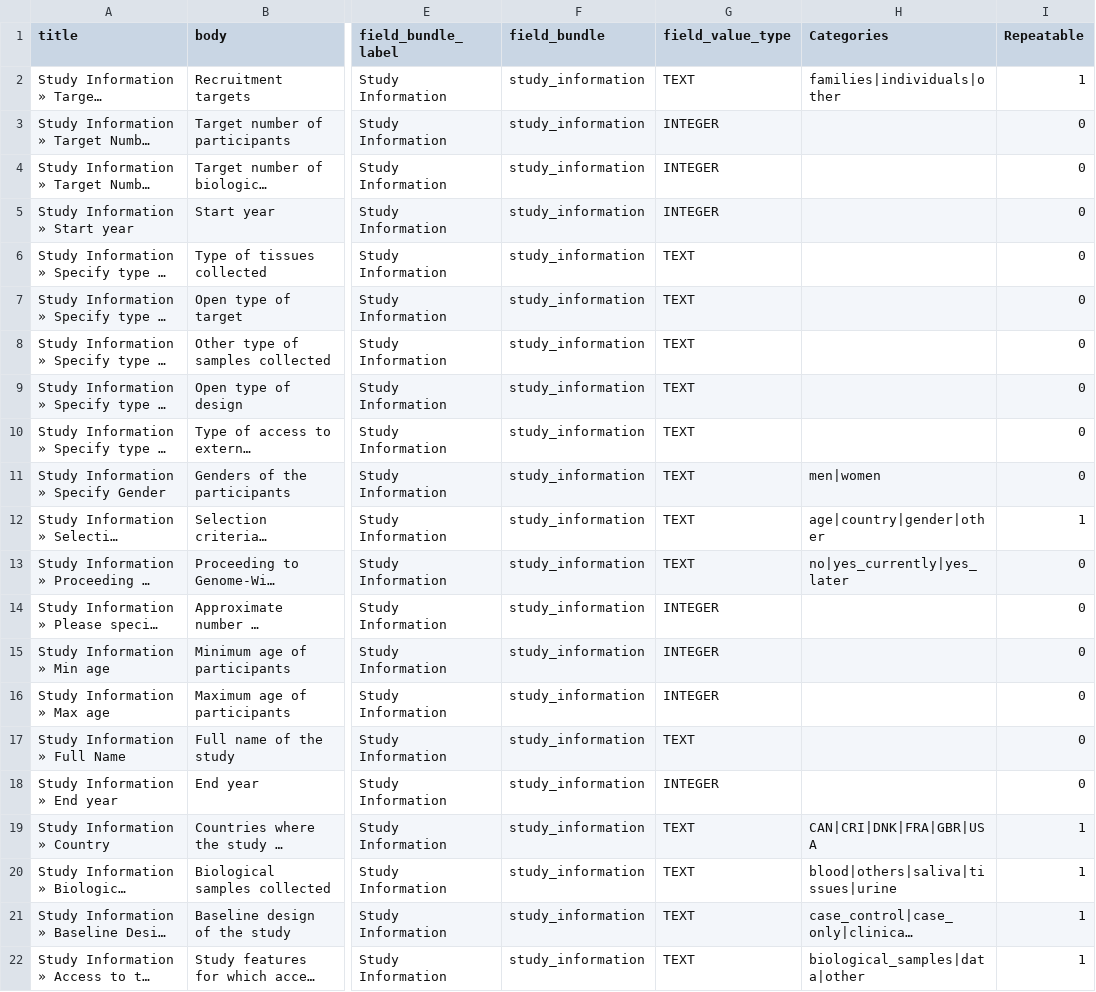
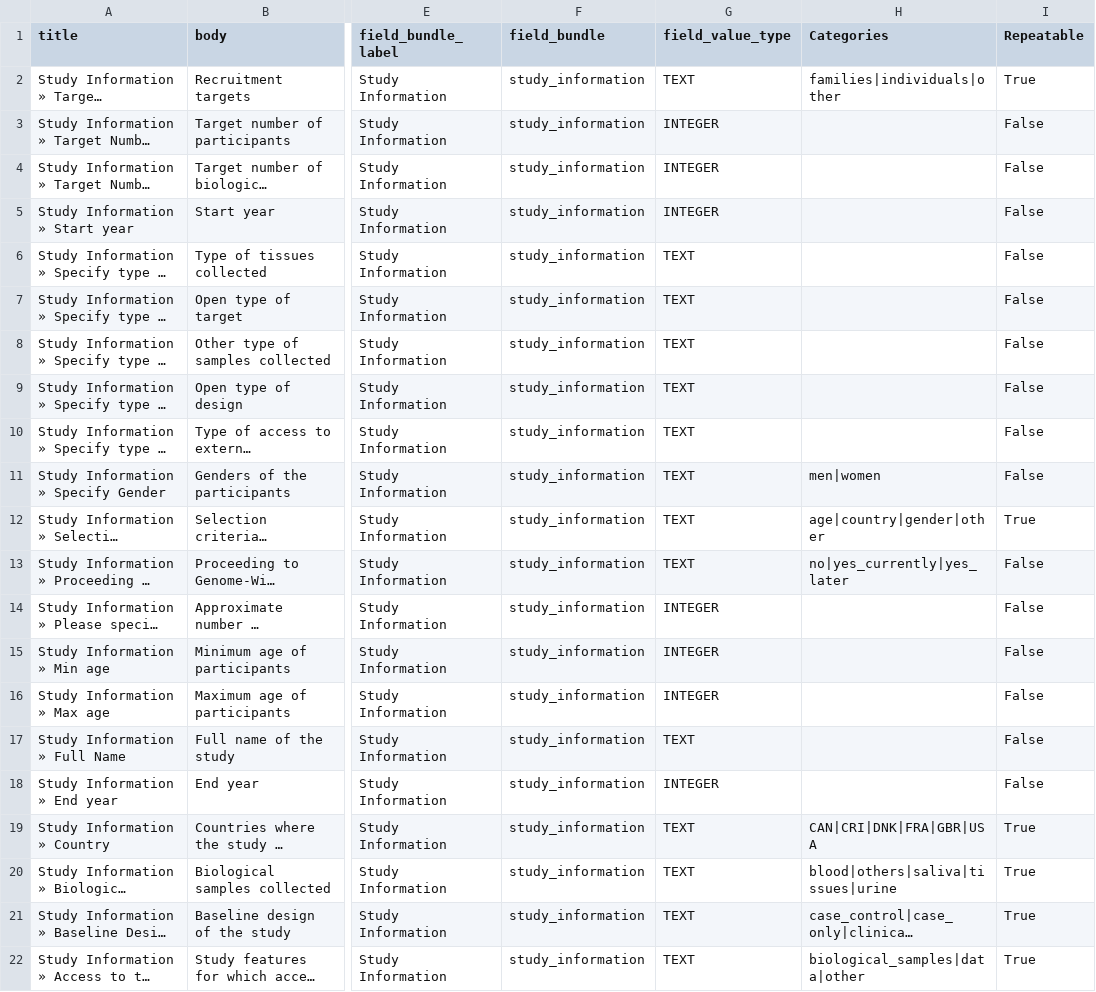
Before and after one commit to obiba/mica, a CSV file: mica-profiles/mica_minimal/data/field_description_import.csv, drawn as a sheet; only a part is shown, gaps mark what is left out; long unchanged cells end in …; the diff names each change by its address in the sheet, - before the commit and + after, or states it on an @@ line.

```diff
--- a/mica-profiles/mica_minimal/data/field_description_import.csv
+++ b/mica-profiles/mica_minimal/data/field_description_import.csv
-I2 (Repeatable): 1
+I2 (Repeatable): True
-I3:I11 (Repeatable): 0
+I3:I11 (Repeatable): False
-I12 (Repeatable): 1
+I12 (Repeatable): True
-I13:I18 (Repeatable): 0
+I13:I18 (Repeatable): False
-I19:I22 (Repeatable): 1
+I19:I22 (Repeatable): True
```
